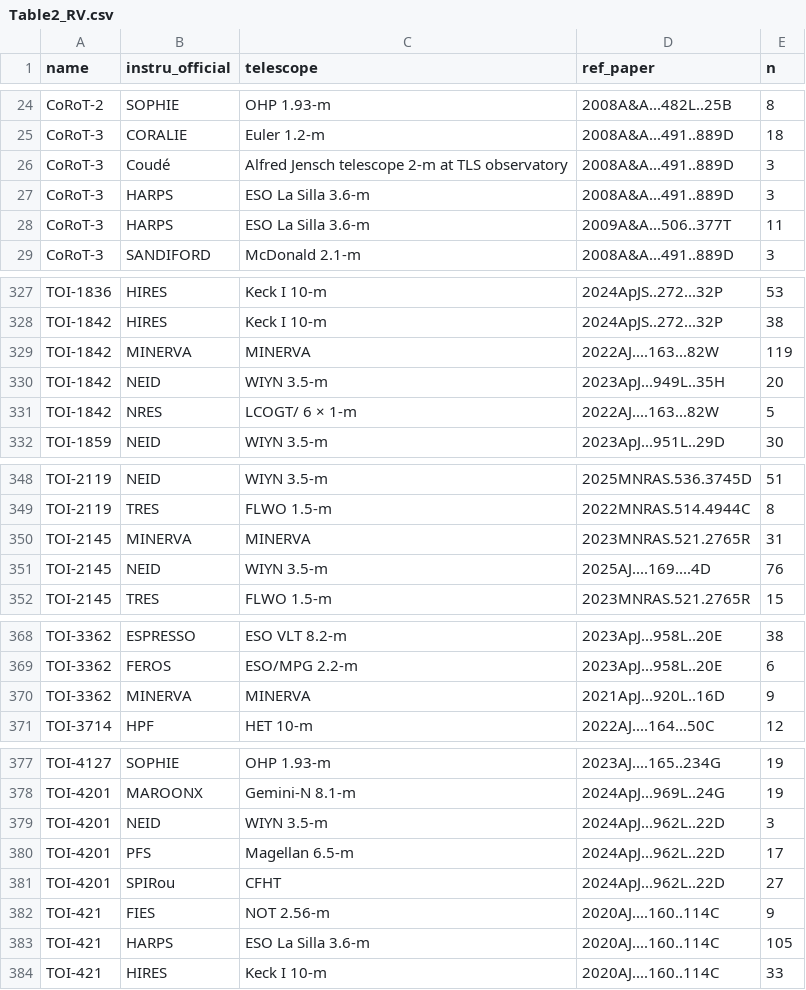
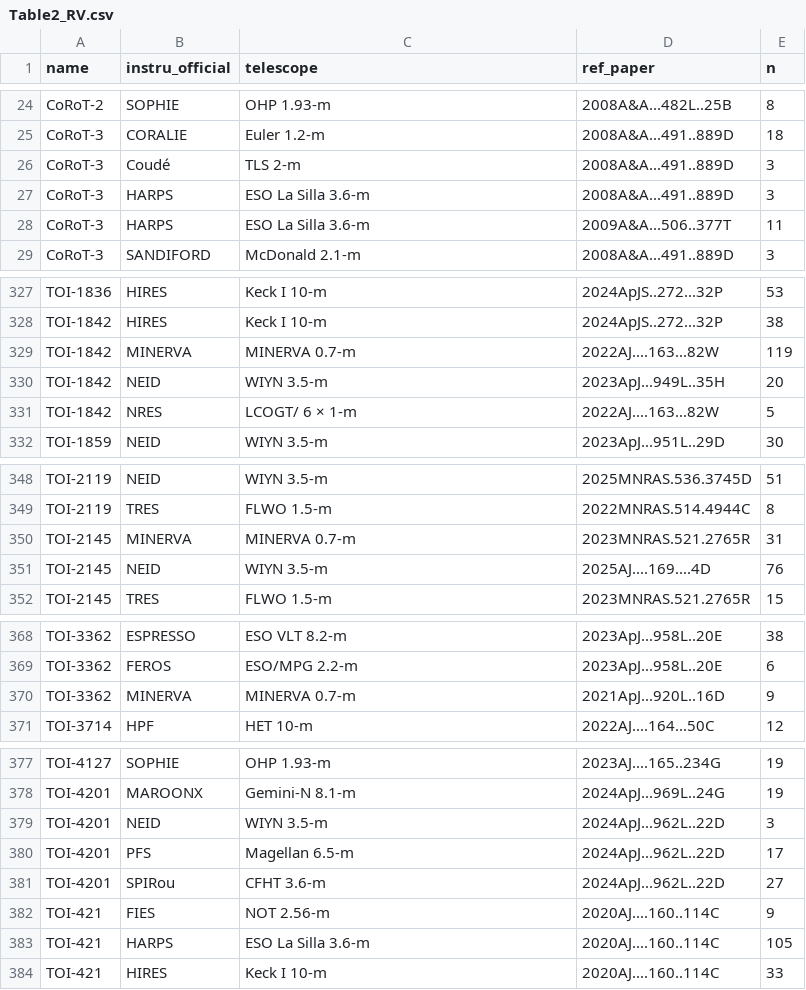
Before and after one commit to wangxianyu7/Data_and_code, a CSV file: e-λ_Trends/Table2_RV.csv, drawn as a sheet; only a part is shown, gaps mark what is left out; the diff covers the shown part only.

```diff
--- a/e-λ_Trends/Table2_RV.csv
+++ b/e-λ_Trends/Table2_RV.csv
@@ -25,3 +25,3 @@ CoRoT-2,SOPHIE,OHP 1.93-m,2008A&A...482L..25B,8
 CoRoT-3,CORALIE,Euler 1.2-m,2008A&A...491..889D,18
-CoRoT-3,Coudé,Alfred Jensch telescope 2-m at TLS observatory,2008A&A...491..889D,3
+CoRoT-3,Coudé,TLS 2-m,2008A&A...491..889D,3
 CoRoT-3,HARPS,ESO La Silla 3.6-m,2008A&A...491..889D,3
@@ -328,3 +328,3 @@ TOI-1836,HIRES,Keck I 10-m,2024ApJS..272...32P,53
 TOI-1842,HIRES,Keck I 10-m,2024ApJS..272...32P,38
-TOI-1842,MINERVA,MINERVA,2022AJ....163...82W,119
+TOI-1842,MINERVA,MINERVA 0.7-m,2022AJ....163...82W,119
 TOI-1842,NEID,WIYN 3.5-m,2023ApJ...949L..35H,20
@@ -349,3 +349,3 @@ TOI-2119,NEID,WIYN 3.5-m,2025MNRAS.536.3745D,51
 TOI-2119,TRES,FLWO 1.5-m,2022MNRAS.514.4944C,8
-TOI-2145,MINERVA,MINERVA,2023MNRAS.521.2765R,31
+TOI-2145,MINERVA,MINERVA 0.7-m,2023MNRAS.521.2765R,31
 TOI-2145,NEID,WIYN 3.5-m,2025AJ....169....4D,76
@@ -369,3 +369,3 @@ TOI-3362,ESPRESSO,ESO VLT 8.2-m,2023ApJ...958L..20E,38
 TOI-3362,FEROS,ESO/MPG 2.2-m,2023ApJ...958L..20E,6
-TOI-3362,MINERVA,MINERVA,2021ApJ...920L..16D,9
+TOI-3362,MINERVA,MINERVA 0.7-m,2021ApJ...920L..16D,9
 TOI-3714,HPF,HET 10-m,2022AJ....164...50C,12
@@ -380,3 +380,3 @@ TOI-4201,NEID,WIYN 3.5-m,2024ApJ...962L..22D,3
 TOI-4201,PFS,Magellan 6.5-m,2024ApJ...962L..22D,17
-TOI-4201,SPIRou,CFHT,2024ApJ...962L..22D,27
+TOI-4201,SPIRou,CFHT 3.6-m,2024ApJ...962L..22D,27
 TOI-421,FIES,NOT 2.56-m,2020AJ....160..114C,9
```
Also changed, not shown: 1 removed row and 8 edited cells elsewhere in this file, e-λ_Trends/Table1.csv, e-λ_Trends/Table2_Transit.csv, 32 other files.
